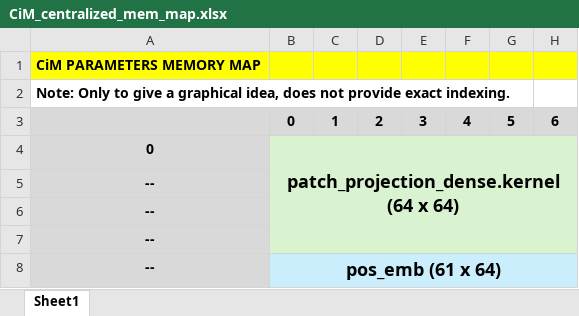
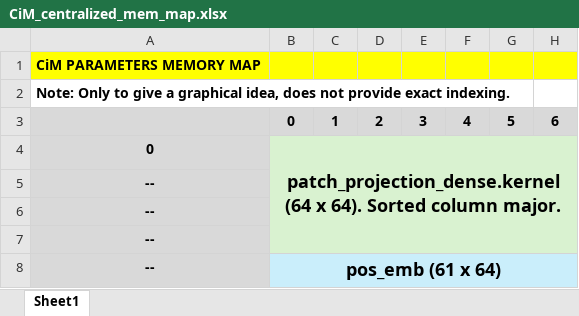
Before and after one commit to TristanRobitaille/engsci-thesis, an Excel workbook: asic/CiM_centralized_mem_map.xlsx, sheet Sheet1, drawn as a sheet; only a part is shown; values as stored, in another font and other column widths than the file's, no borders; the diff names each change by its address in the sheet, - before the commit and + after, or states it on an @@ line.

```diff
--- a/asic/CiM_centralized_mem_map.xlsx (sheet Sheet1)
+++ b/asic/CiM_centralized_mem_map.xlsx (sheet Sheet1)
-B4: …(64 x 64)
+B4: …(64 x 64). Sorted column major.
```
Also changed, not shown: asic/CiM_mem_map.xlsx, 8 other files.
